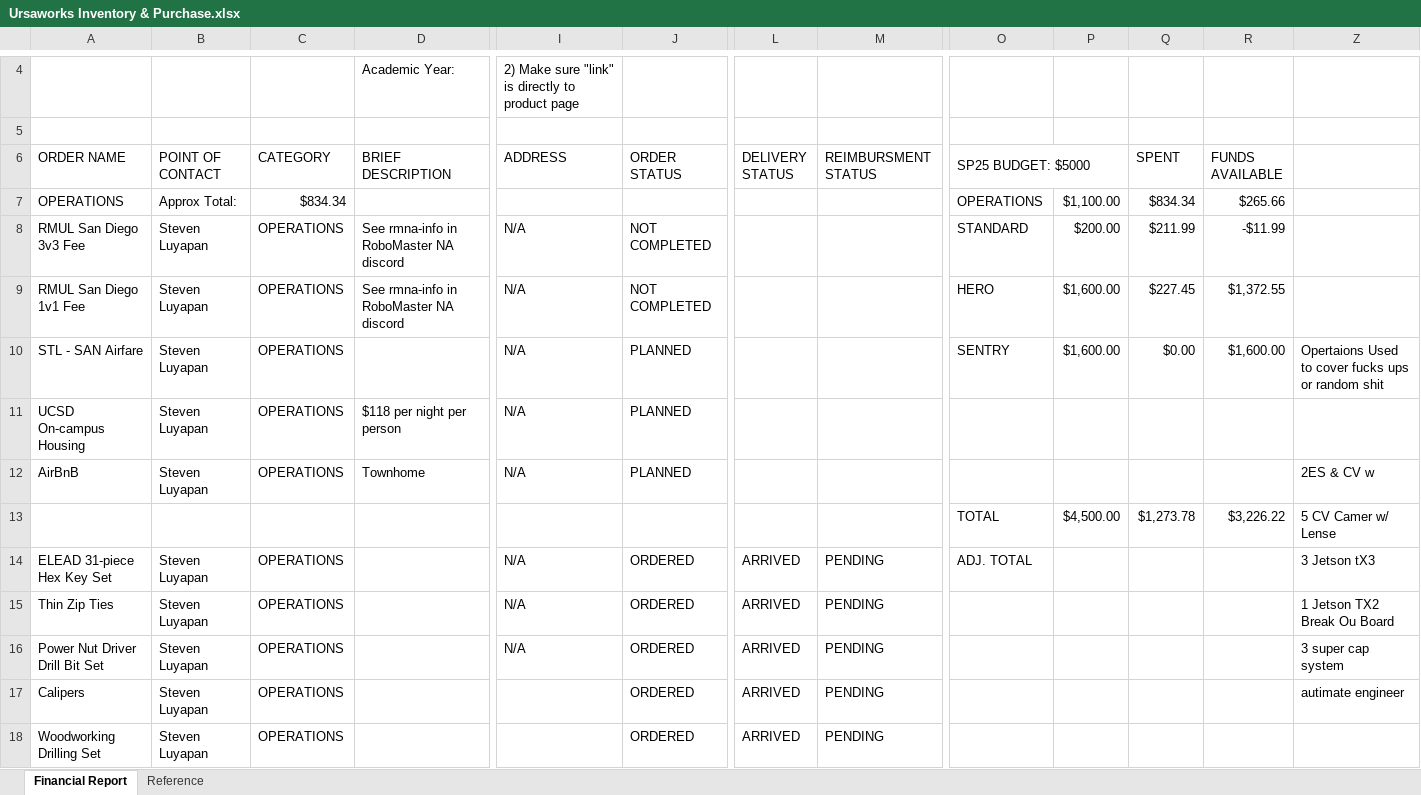
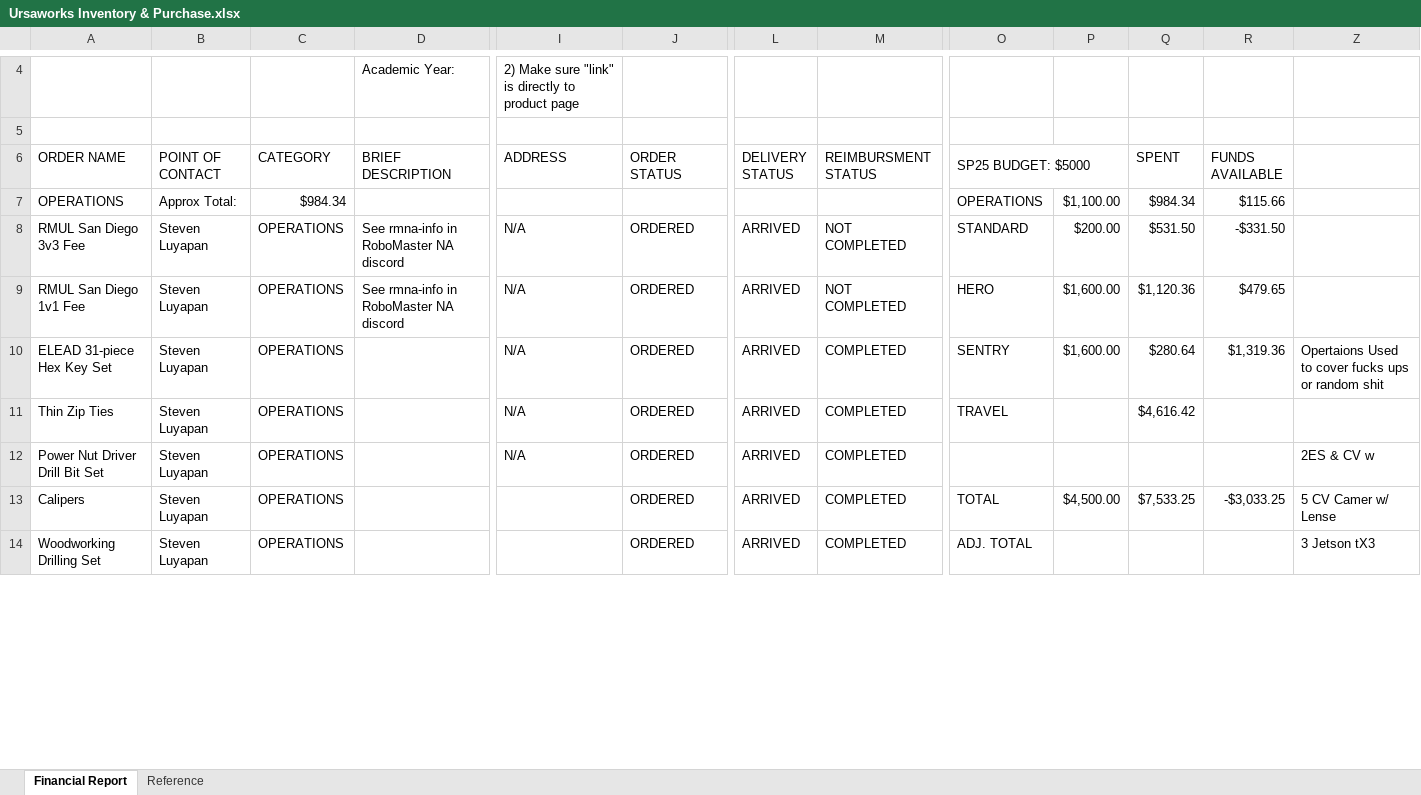
Before and after one commit to UrsaworksRM/Ursaworks, an Excel workbook: Ursaworks Inventory & Purchase.xlsx, sheet Financial Report, drawn as a sheet; only a part is shown, gaps mark what is left out; values as stored, in another font and other column widths than the file's, no cell formats; charts and pictures and conditional formats and table styles not drawn; removed rows and columns are numbered as before the commit, all else as after; rows hold the shown columns only; the diff covers the shown part only; the diff names each change by its address in the sheet, - before the commit and + after, or states it on an @@ line.

Commit message:
Update with travel expected purchases

```diff
--- a/Ursaworks Inventory & Purchase.xlsx (sheet Financial Report)
+++ b/Ursaworks Inventory & Purchase.xlsx (sheet Financial Report)
-C7 (CATEGORY): $834.34
+C7 (CATEGORY): $984.34
-Q7 (SPENT): $834.34
+Q7 (SPENT): $984.34
-R7 (FUNDS AVAILABLE): $265.66
+R7 (FUNDS AVAILABLE): $115.66
-J8:J9 (ORDER STATUS): NOT COMPLETED
+J8:J9 (ORDER STATUS): ORDERED
-L8:L9 (DELIVERY STATUS): (empty)
+L8:L9 (DELIVERY STATUS): ARRIVED
-M8:M9 (REIMBURSMENT STATUS): (empty)
+M8:M9 (REIMBURSMENT STATUS): NOT COMPLETED
-Q8 (SPENT): $211.99
+Q8 (SPENT): $531.50
-R8 (FUNDS AVAILABLE): -$11.99
+R8 (FUNDS AVAILABLE): -$331.50
-Q9 (SPENT): $227.45
+Q9 (SPENT): $1,120.36
-R9 (FUNDS AVAILABLE): $1,372.55
+R9 (FUNDS AVAILABLE): $479.65
-row 10: STL - SAN Airfare | Steven Luyapan | OPERATIONS |  | N/A | PLANNED |  |  | SENTRY | $1,600.00 | $0.00 | $1,600.00 | Opertaions Used to cover fucks ups or random shit
-row 11: UCSD On-campus Housing | Steven Luyapan | OPERATIONS | $118 per night per person | N/A | PLANNED
-row 12: AirBnB | Steven Luyapan | OPERATIONS | Townhome | N/A | PLANNED |  |  |  |  |  |  | 2ES & CV w
-row 13:  |  |  |  |  |  |  |  | TOTAL | $4,500.00 | $1,273.78 | $3,226.22 | 5 CV Camer w/ Lense
-M10:M14 (REIMBURSMENT STATUS): PENDING
+M10:M14 (REIMBURSMENT STATUS): COMPLETED
-O10 (SP25 BUDGET: $5000): ADJ. TOTAL
+O10 (SP25 BUDGET: $5000): SENTRY
-P10: (empty)
+P10: $1,600.00
-Q10 (SPENT): (empty)
+Q10 (SPENT): $280.64
-R10 (FUNDS AVAILABLE): (empty)
+R10 (FUNDS AVAILABLE): $1,319.36
-Z10: 3 Jetson tX3
+Z10: Opertaions Used to cover fucks ups or random shit
-O11 (SP25 BUDGET: $5000): (empty)
+O11 (SP25 BUDGET: $5000): TRAVEL
-Q11 (SPENT): (empty)
+Q11 (SPENT): $4,616.42
-Z11: 1 Jetson TX2 Break Ou Board
+Z11: (empty)
-Z12: 3 super cap system
+Z12: 2ES & CV w
-O13 (SP25 BUDGET: $5000): (empty)
+O13 (SP25 BUDGET: $5000): TOTAL
-P13: (empty)
+P13: $4,500.00
-Q13 (SPENT): (empty)
+Q13 (SPENT): $7,533.25
-R13 (FUNDS AVAILABLE): (empty)
+R13 (FUNDS AVAILABLE): -$3,033.25
-Z13: autimate engineer
+Z13: 5 CV Camer w/ Lense
-O14 (SP25 BUDGET: $5000): (empty)
+O14 (SP25 BUDGET: $5000): ADJ. TOTAL
-Z14: (empty)
+Z14: 3 Jetson tX3
```
Also changed, not shown: 21 added rows, 14 removed rows and 118 edited cells elsewhere in this sheet, cell formats, formulas that keep their value, hidden cells, charts or pictures.
